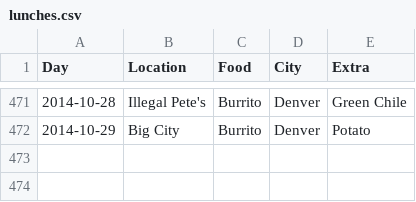
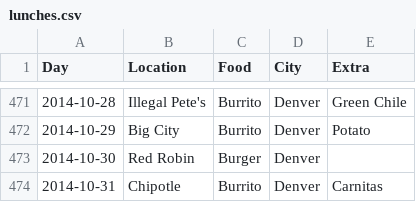
Before and after one commit to terrbearCodes/data, a CSV file: lunches.csv, drawn as a sheet; only a part is shown, gaps mark what is left out; the diff names each change by its address in the sheet, - before the commit and + after, or states it on an @@ line.

Commit message:
almost a perfect week

```diff
--- a/lunches.csv
+++ b/lunches.csv
+row 473: 2014-10-30 | Red Robin | Burger | Denver
+row 474: 2014-10-31 | Chipotle | Burrito | Denver | Carnitas
```
